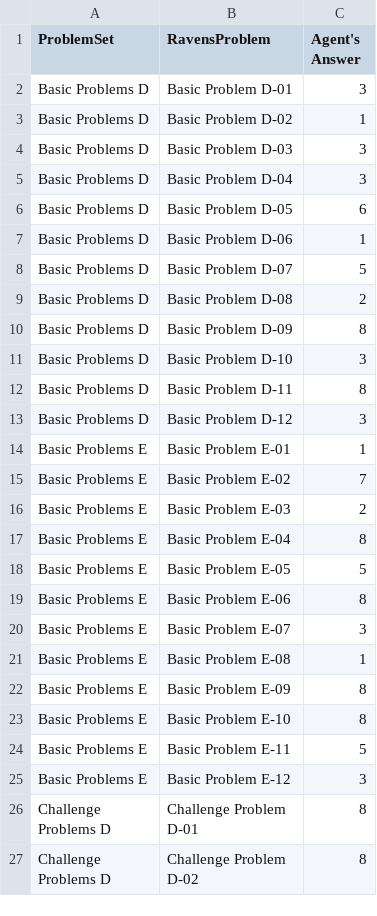
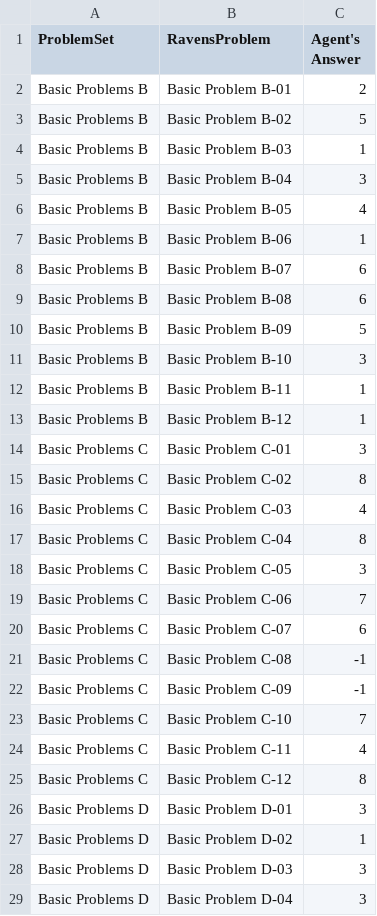
Before and after one commit to mingyuli/project111, a CSV file: Project-Code-Python/AgentAnswers.csv, drawn as a sheet; only a part is shown; the shorter side is filled out with more unchanged rows; the diff covers the shown part only.

```diff
--- a/Project-Code-Python/AgentAnswers.csv
+++ b/Project-Code-Python/AgentAnswers.csv
@@ -1,2 +1,26 @@
 ProblemSet,RavensProblem,Agent's Answer
+Basic Problems B,Basic Problem B-01,2
+Basic Problems B,Basic Problem B-02,5
+Basic Problems B,Basic Problem B-03,1
+Basic Problems B,Basic Problem B-04,3
+Basic Problems B,Basic Problem B-05,4
+Basic Problems B,Basic Problem B-06,1
+Basic Problems B,Basic Problem B-07,6
+Basic Problems B,Basic Problem B-08,6
+Basic Problems B,Basic Problem B-09,5
+Basic Problems B,Basic Problem B-10,3
+Basic Problems B,Basic Problem B-11,1
+Basic Problems B,Basic Problem B-12,1
+Basic Problems C,Basic Problem C-01,3
+Basic Problems C,Basic Problem C-02,8
+Basic Problems C,Basic Problem C-03,4
+Basic Problems C,Basic Problem C-04,8
+Basic Problems C,Basic Problem C-05,3
+Basic Problems C,Basic Problem C-06,7
+Basic Problems C,Basic Problem C-07,6
+Basic Problems C,Basic Problem C-08,-1
+Basic Problems C,Basic Problem C-09,-1
+Basic Problems C,Basic Problem C-10,7
+Basic Problems C,Basic Problem C-11,4
+Basic Problems C,Basic Problem C-12,8
 Basic Problems D,Basic Problem D-01,3
```
Also changed, not shown: 24 added rows elsewhere in this file, Project-Code-Python/ProblemResults.csv, 4 other files.
